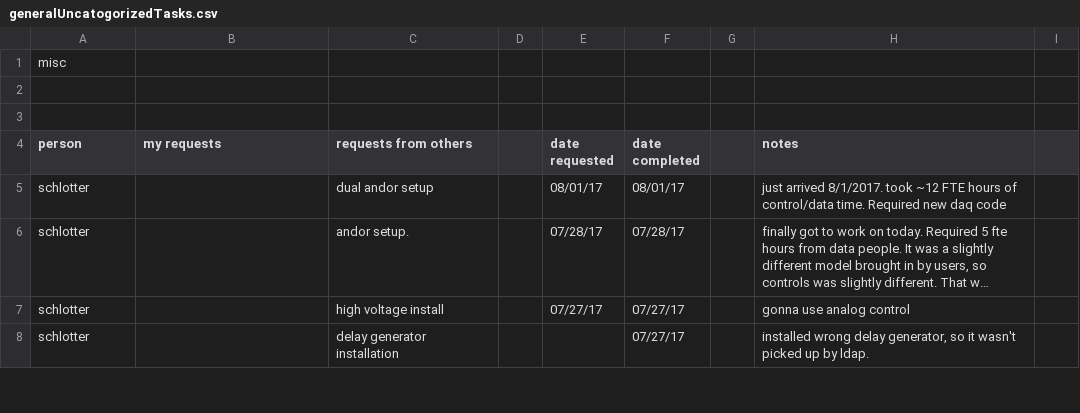
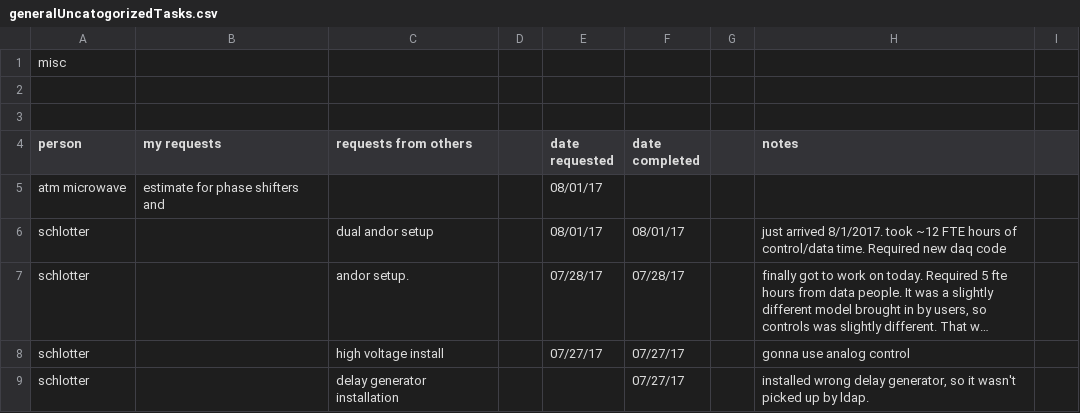
Before and after one commit to sioan/softXRayDataAndControls, a CSV file: taskManagement/generalUncatogorizedTasks.csv, drawn as a sheet; only a part is shown; long unchanged cells end in ….

```diff
--- a/taskManagement/generalUncatogorizedTasks.csv
+++ b/taskManagement/generalUncatogorizedTasks.csv
@@ -4,2 +4,3 @@ misc,,,,,,,,
 person,my requests,requests from others,,date requested,date completed,,notes,
+atm microwave,estimate for phase shifters and ,,,08/01/17,,,,
 schlotter,,dual andor setup,,08/01/17,08/01/17,,just arrived 8/1/2017. took ~12 FTE hours of control/data time. Required new daq code,
```
Also changed, not shown: 5 other files.
